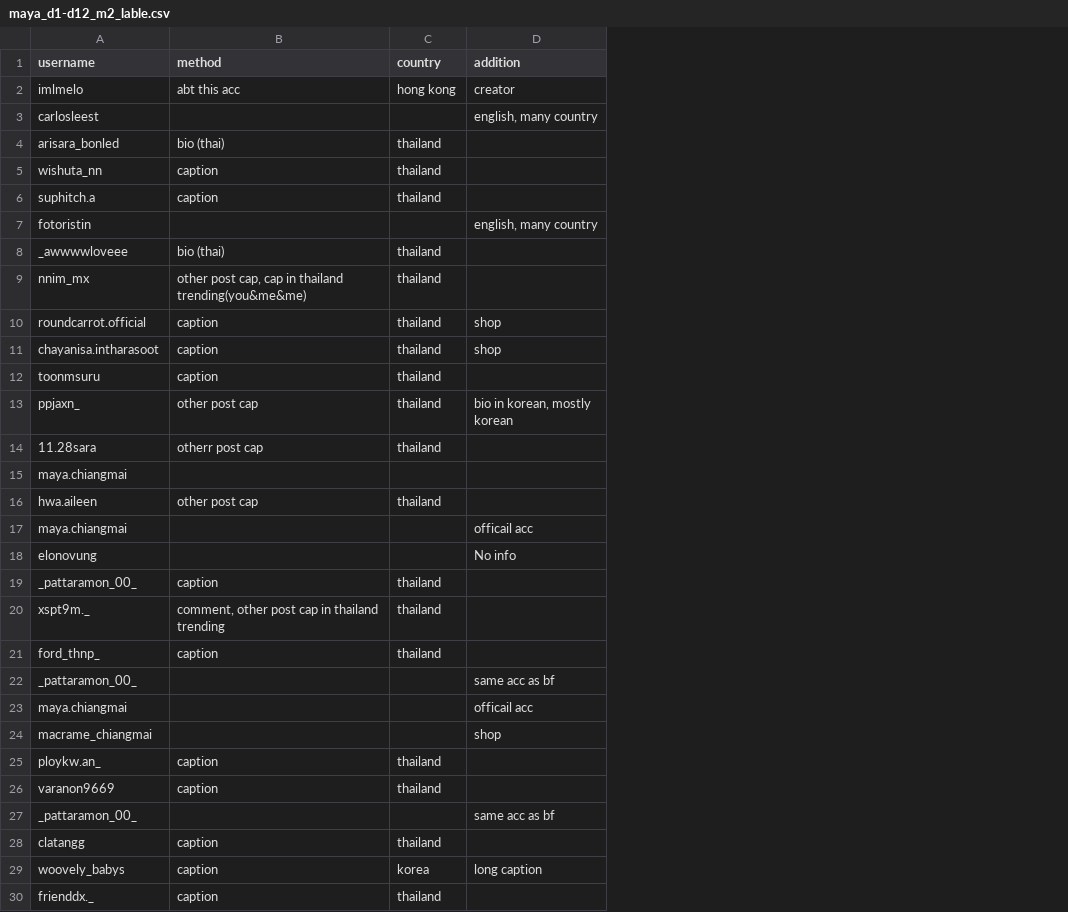
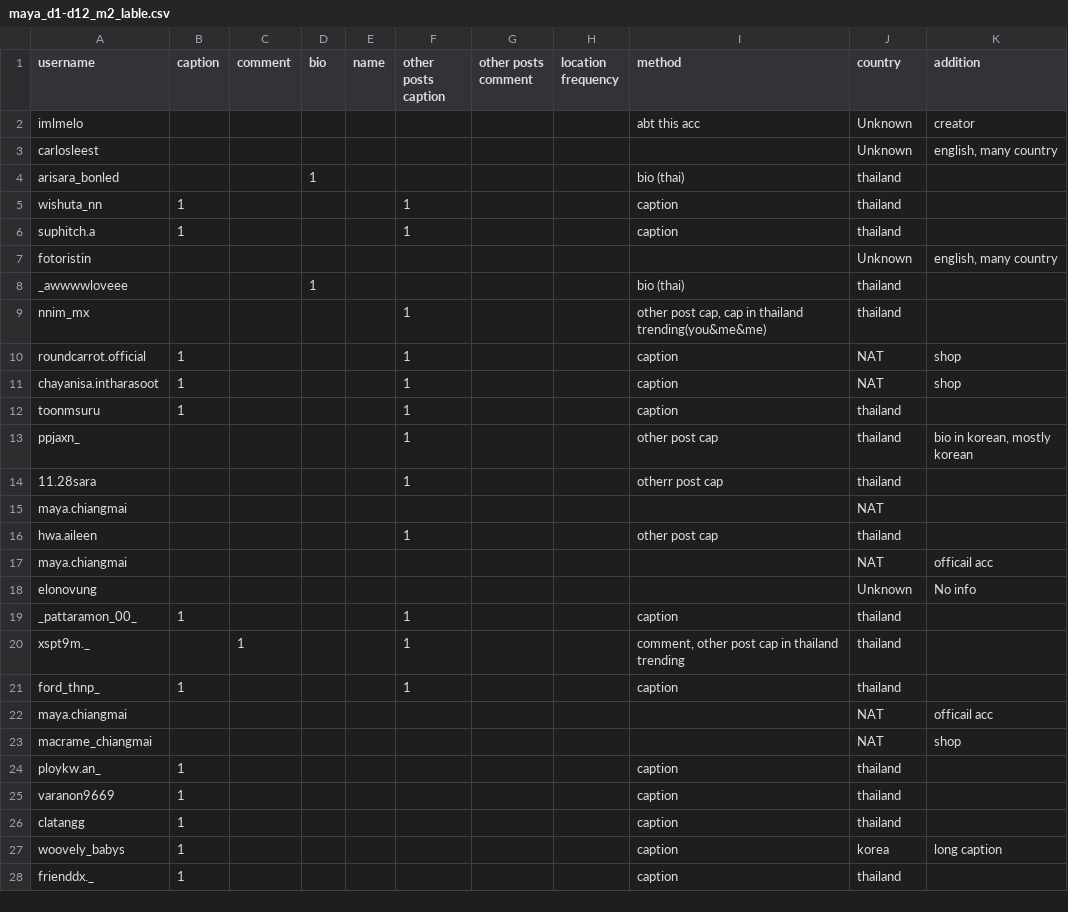
Before and after one commit to minmeeen/Instourist, a CSV file: dataset/labeled/maya/maya_d1-d12_m2_lable.csv, drawn as a sheet; only a part is shown; removed rows and columns are numbered as before the commit, all else as after; the diff covers the shown part only; the diff names each change by its address in the sheet, - before the commit and + after, or states it on an @@ line.

```diff
--- a/dataset/labeled/maya/maya_d1-d12_m2_lable.csv
+++ b/dataset/labeled/maya/maya_d1-d12_m2_lable.csv
+column B (caption), rows 5-28: 1 | 1 |  |  |  | 1 | 1 | 1 |  |  |  |  |  |  | 1 |  | 1 |  |  | 1 | 1 | 1 | 1 | 1
+column C (comment), row 20: 1
+column D (bio), rows 4-8: 1 |  |  |  | 1
+column E (name), empty
+column F (other posts caption), rows 5-21: 1 | 1 |  |  | 1 | 1 | 1 | 1 | 1 | 1 |  | 1 |  |  | 1 | 1 | 1
+column G (other posts comment), empty
+column H (location frequency), empty
-J2 (country): hong kong
+J2 (country): Unknown
-J3 (country): (empty)
+J3 (country): Unknown
-J7 (country): (empty)
+J7 (country): Unknown
-J10:J11 (country): thailand
+J10:J11 (country): NAT
-J15 (country): (empty)
+J15 (country): NAT
-J17 (country): (empty)
+J17 (country): NAT
-J18 (country): (empty)
+J18 (country): Unknown
-row 22: _pattaramon_00_ |  |  | same acc as bf
-J22:J23 (country): (empty)
+J22:J23 (country): NAT
-row 27: _pattaramon_00_ |  |  | same acc as bf
```
Also changed, not shown: 8 edited cells elsewhere in this file, dataset/labeled/kruba/kruba501997293263955_d1-d11_m2_label.csv, dataset/labeled/night safari/night_safari_d1-d11_m2_label.csv, 4 other files.
